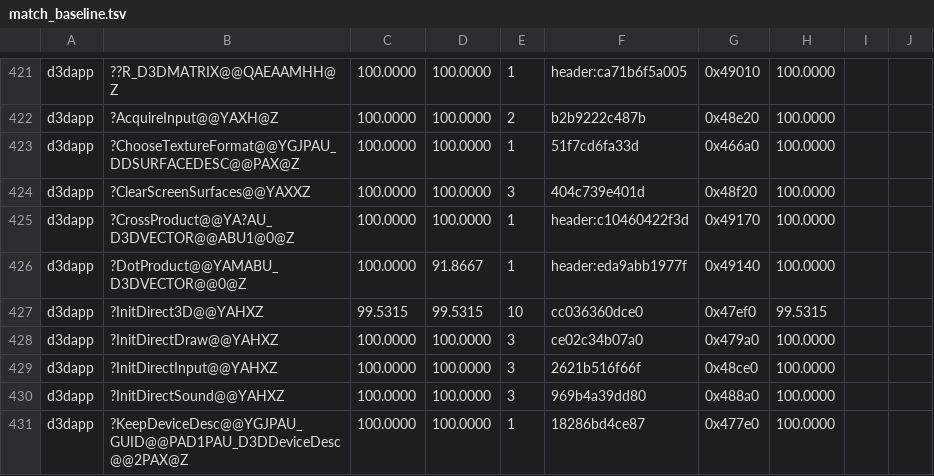
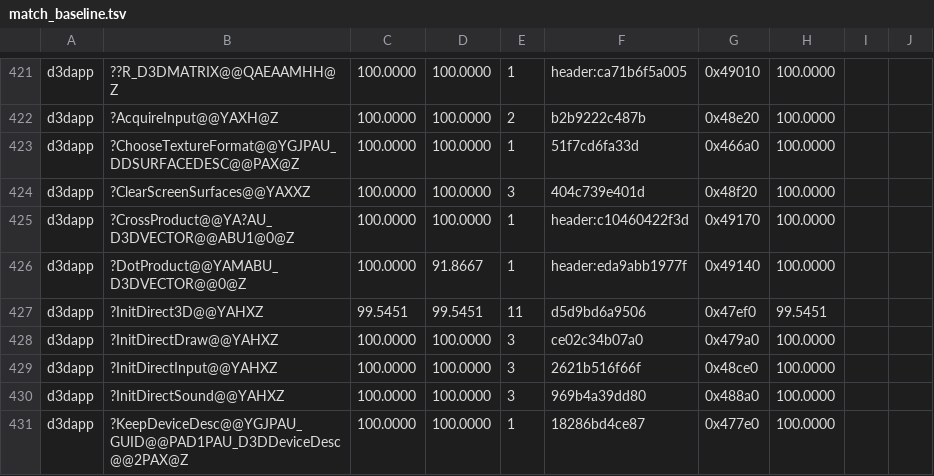
Before and after one commit to sushi-shi/giten-decomp, a TSV file: config/match_baseline.tsv, drawn as a sheet; only a part is shown, gaps mark what is left out.

```diff
--- a/config/match_baseline.tsv
+++ b/config/match_baseline.tsv
@@ -426,3 +426,3 @@ d3dapp	?CrossProduct@@YA?AU_D3DVECTOR@@ABU1@0@Z	100.0000	100.0000	1	header:c1046
 d3dapp	?DotProduct@@YAMABU_D3DVECTOR@@0@Z	100.0000	91.8667	1	header:eda9abb1977f	0x49140	100.0000	
-d3dapp	?InitDirect3D@@YAHXZ	99.5315	99.5315	10	cc036360dce0	0x47ef0	99.5315	
+d3dapp	?InitDirect3D@@YAHXZ	99.5451	99.5451	11	d5d9bd6a9506	0x47ef0	99.5451	
 d3dapp	?InitDirectDraw@@YAHXZ	100.0000	100.0000	3	ce02c34b07a0	0x479a0	100.0000	
```
